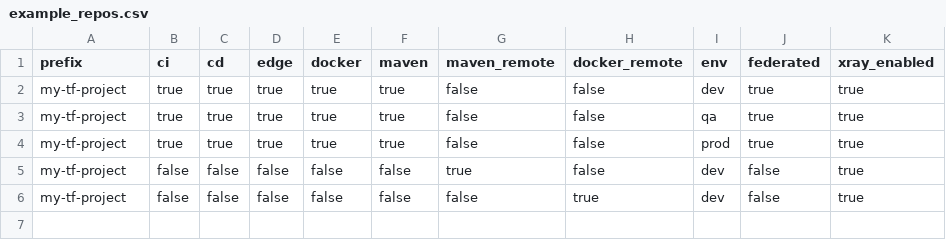
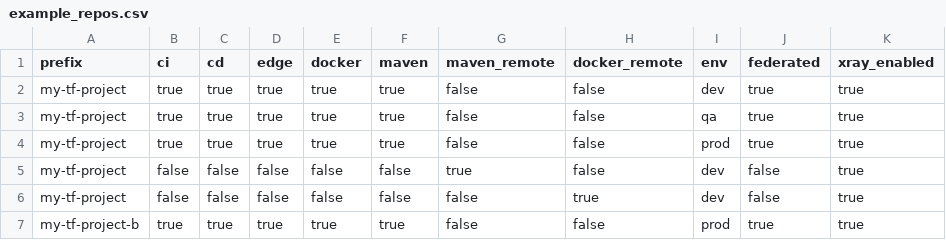
Before and after one commit to marcelonyc/webgoat-env, a CSV file: example_repos.csv, drawn as a sheet; the diff names each change by its address in the sheet, - before the commit and + after, or states it on an @@ line.

Commit message:
Added b repo

```diff
--- a/example_repos.csv
+++ b/example_repos.csv
+row 7: my-tf-project-b | true | true | true | true | true | false | false | prod | true | true
```
